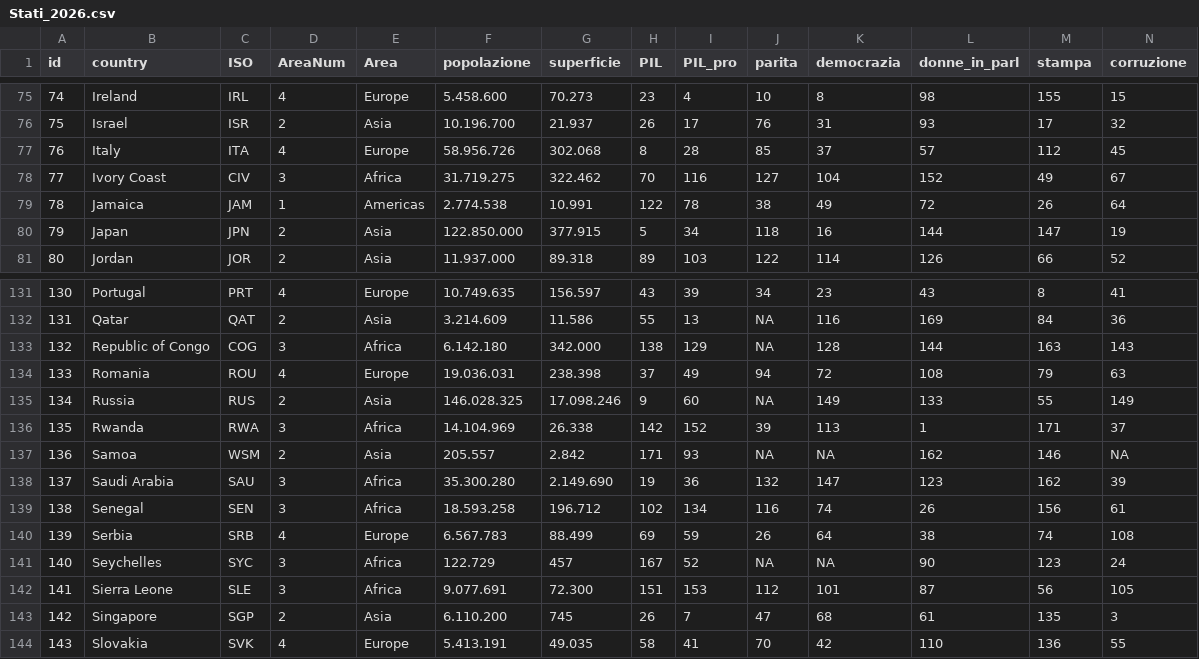
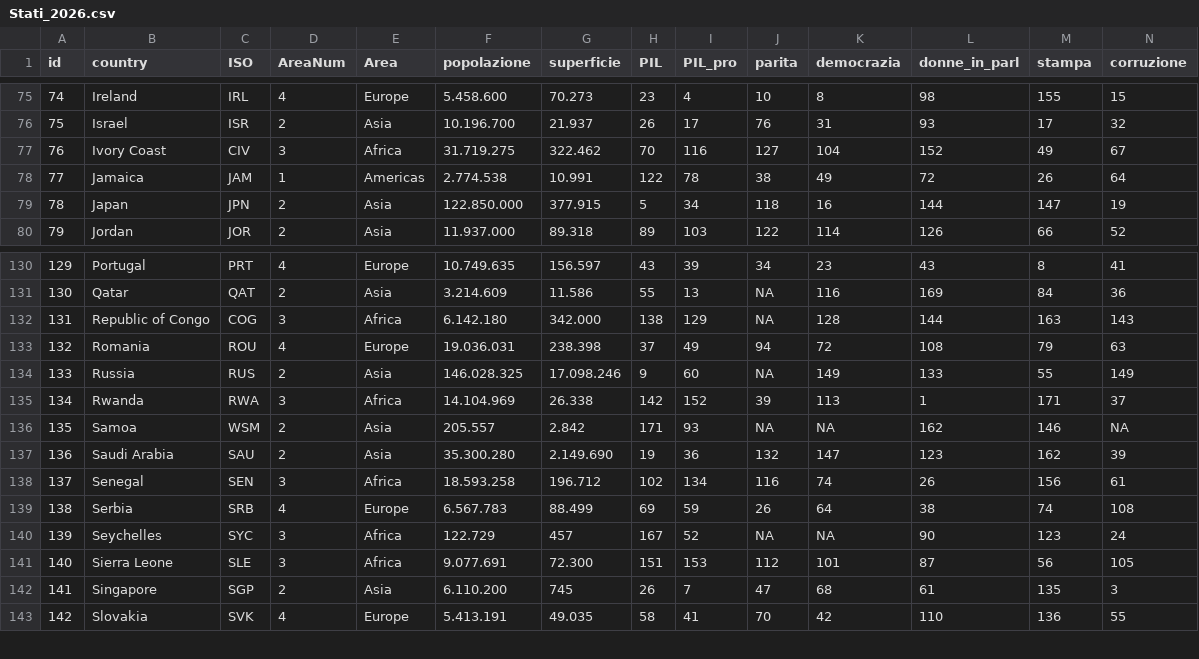
Before and after one commit to Cociancich/geonext, a CSV file: Stati_2026.csv, drawn as a sheet; only a part is shown, gaps mark what is left out; removed rows and columns are numbered as before the commit, all else as after; rows hold the shown columns only; the diff names each change by its address in the sheet, - before the commit and + after, or states it on an @@ line.

```diff
--- a/Stati_2026.csv
+++ b/Stati_2026.csv
-row 77: 76 | Italy | ITA | 4 | Europe | 58.956.726 | 302.068 | 8 | 28 | 85 | 37 | 57 | 112 | 45
@@ column A (id) renumbered from row 77 down @@
-D137 (AreaNum): 3
+D137 (AreaNum): 2
-E137 (Area): Africa
+E137 (Area): Asia
```
Also changed, not shown: 1 other file.
